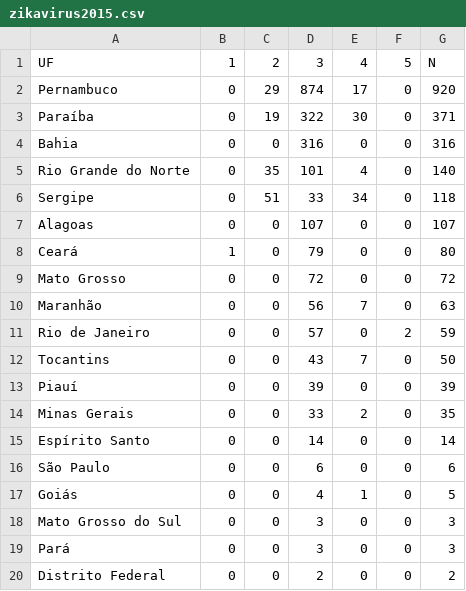
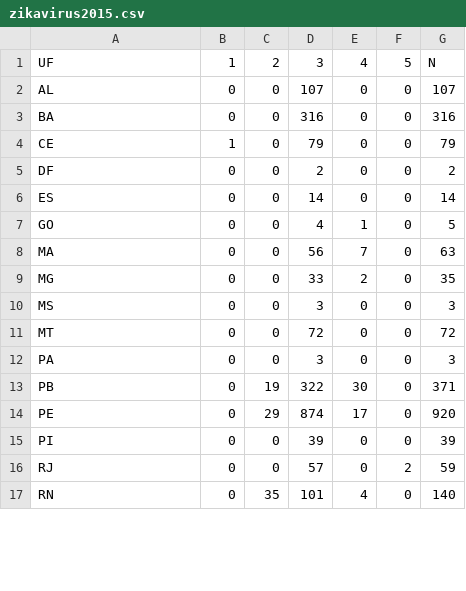
Before and after one commit to sergiospagnuolo/graficos, a CSV file: dados/zikavirus2015.csv, drawn as a sheet; only a part is shown; the diff covers the shown part only.

Commit message:
Update zikavirus2015.csv

```diff
--- a/dados/zikavirus2015.csv
+++ b/dados/zikavirus2015.csv
@@ -1,20 +1,17 @@
 UF,1,2,3,4,5,N
-Pernambuco,0,29,874,17,0,920
-Paraíba,0,19,322,30,0,371
-Bahia,0,0,316,0,0,316
-Rio Grande do Norte,0,35,101,4,0,140
-Sergipe,0,51,33,34,0,118
-Alagoas,0,0,107,0,0,107
-Ceará,1,0,79,0,0,80
-Mato Grosso,0,0,72,0,0,72
-Maranhão,0,0,56,7,0,63
-Rio de Janeiro,0,0,57,0,2,59
-Tocantins,0,0,43,7,0,50
-Piauí,0,0,39,0,0,39
-Minas Gerais,0,0,33,2,0,35
-Espírito Santo,0,0,14,0,0,14
-São Paulo,0,0,6,0,0,6
-Goiás,0,0,4,1,0,5
-Mato Grosso do Sul,0,0,3,0,0,3
-Pará,0,0,3,0,0,3
-Distrito Federal,0,0,2,0,0,2
+AL,0,0,107,0,0,107
+BA,0,0,316,0,0,316
+CE,1,0,79,0,0,79
+DF,0,0,2,0,0,2
+ES,0,0,14,0,0,14
+GO,0,0,4,1,0,5
+MA,0,0,56,7,0,63
+MG,0,0,33,2,0,35
+MS,0,0,3,0,0,3
+MT,0,0,72,0,0,72
+PA,0,0,3,0,0,3
+PB,0,19,322,30,0,371
+PE,0,29,874,17,0,920
+PI,0,0,39,0,0,39
+RJ,0,0,57,0,2,59
+RN,0,35,101,4,0,140
```
Also changed, not shown: 3 added rows and 1 edited cell elsewhere in this file.
